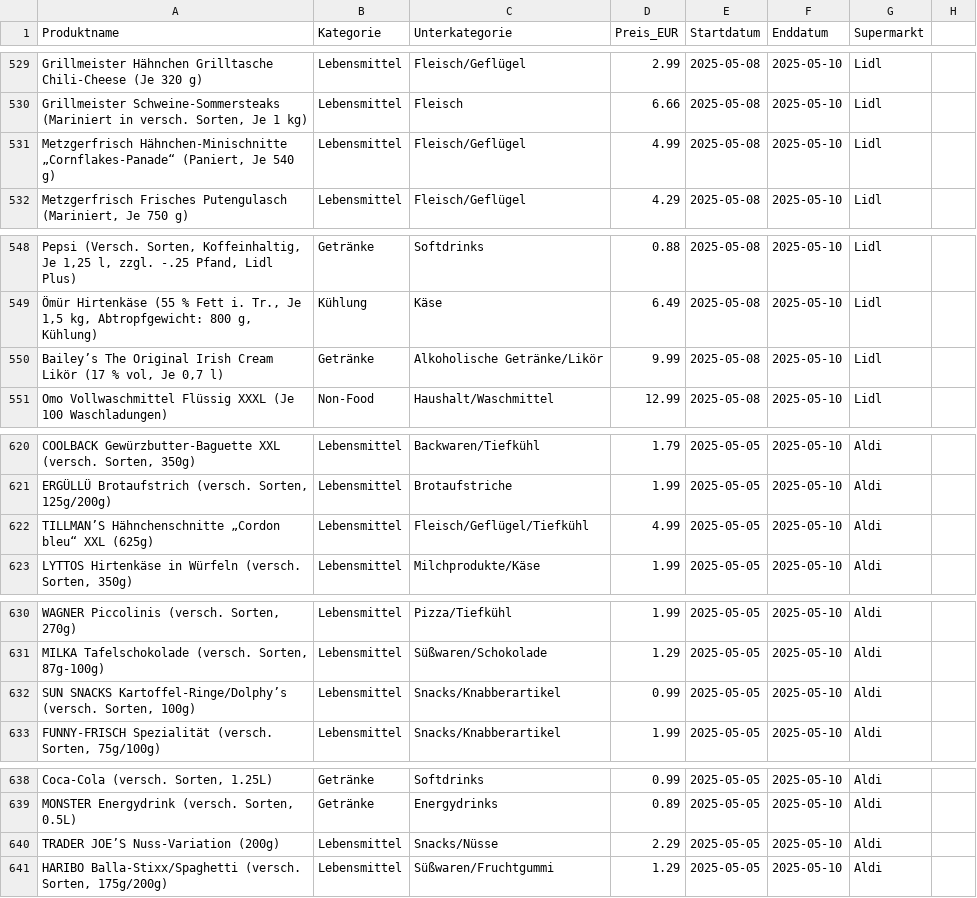
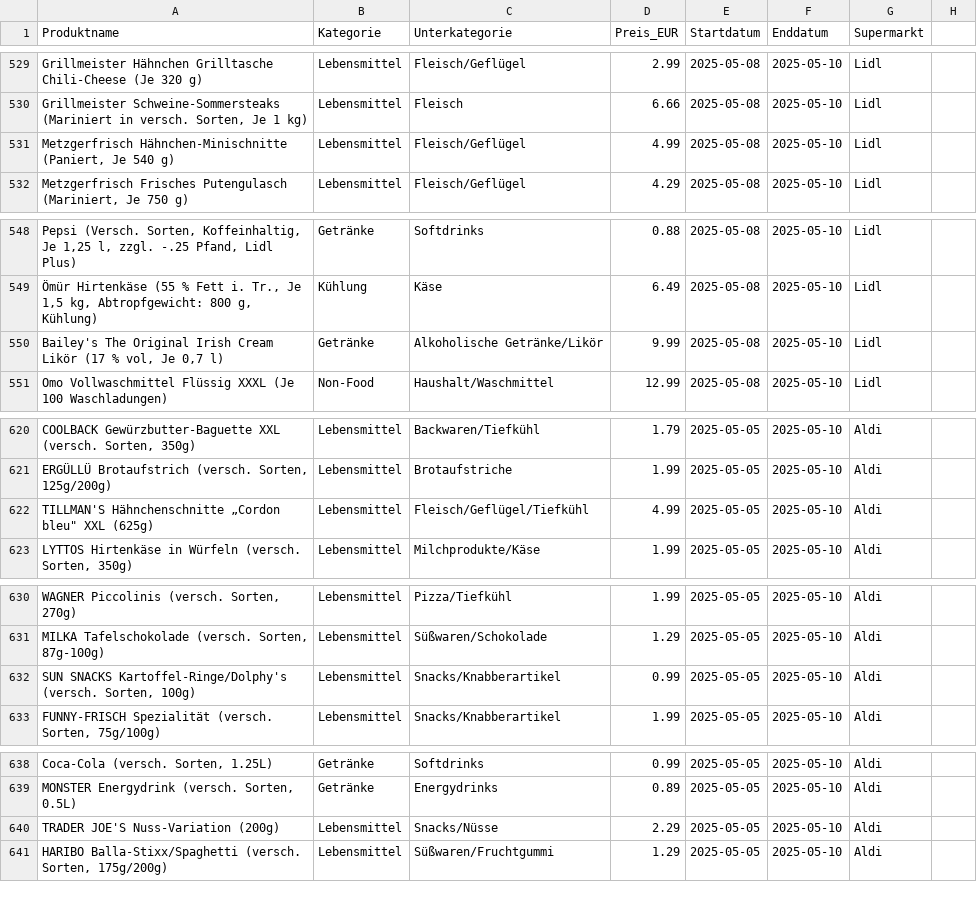
Before and after one commit to guschi18/sparfuchs-app, a CSV file: data/Angebote.csv, drawn as a sheet; only a part is shown, gaps mark what is left out; the diff covers the shown part only; the diff names each change by its address in the sheet, - before the commit and + after, or states it on an @@ line.

```diff
--- a/data/Angebote.csv
+++ b/data/Angebote.csv
-A531 (Produktname): Metzgerfrisch Hähnchen-Minischnitte „Cornflakes-Panade“ (Paniert, Je…
+A531 (Produktname): Metzgerfrisch Hähnchen-Minischnitte (Paniert, Je…
-A550 (Produktname): Bailey’s The Original…
+A550 (Produktname): Bailey's The Original…
-A622 (Produktname): TILLMAN’S Hähnchenschnitte „Cordon bleu“ XXL (625g)
+A622 (Produktname): TILLMAN'S Hähnchenschnitte „Cordon bleu" XXL (625g)
-A632 (Produktname): SUN SNACKS Kartoffel-Ringe/Dolphy’s (versch. Sorten,…
+A632 (Produktname): SUN SNACKS Kartoffel-Ringe/Dolphy's (versch. Sorten,…
-A640 (Produktname): TRADER JOE’S Nuss-Variation (200g)
+A640 (Produktname): TRADER JOE'S Nuss-Variation (200g)
```
Also changed, not shown: 1 added row, 1 removed row and 15 edited cells elsewhere in this file.
